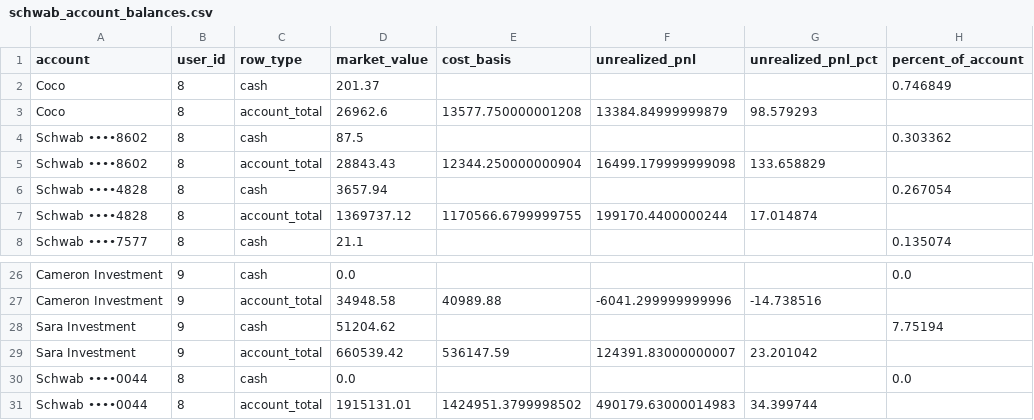
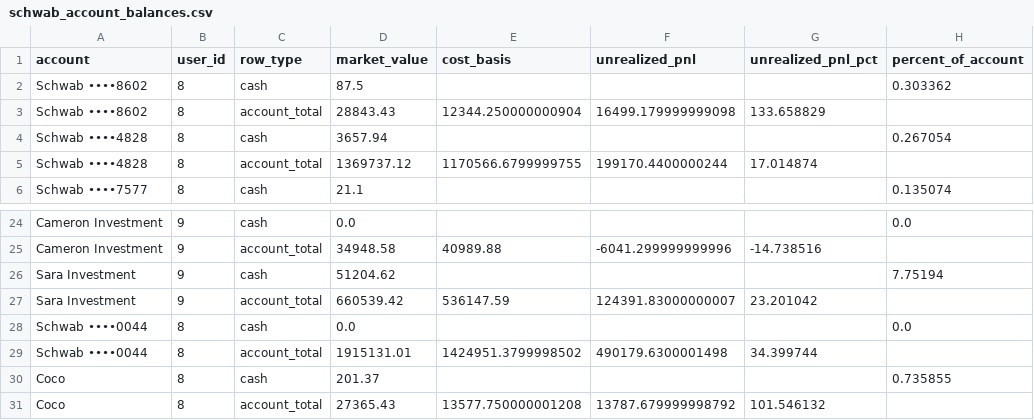
Before and after one commit to cameronjefferey/ccwj, a CSV file: dbt/seeds/schwab_account_balances.csv, drawn as a sheet; only a part is shown, gaps mark what is left out.

```diff
--- a/dbt/seeds/schwab_account_balances.csv
+++ b/dbt/seeds/schwab_account_balances.csv
@@ -1,4 +1,2 @@
 account,user_id,row_type,market_value,cost_basis,unrealized_pnl,unrealized_pnl_pct,percent_of_account
-Coco,8,cash,201.37,,,,0.746849
-Coco,8,account_total,26962.6,13577.750000001208,13384.84999999879,98.579293,
 Schwab ••••8602,8,cash,87.5,,,,0.303362
@@ -30,2 +28,4 @@ Sara Investment,9,account_total,660539.42,536147.59,124391.83000000007,23.201042
 Schwab ••••0044,8,cash,0.0,,,,0.0
-Schwab ••••0044,8,account_total,1915131.01,1424951.3799998502,490179.63000014983,34.399744,
+Schwab ••••0044,8,account_total,1915131.01,1424951.3799998502,490179.6300001498,34.399744,
+Coco,8,cash,201.37,,,,0.735855
+Coco,8,account_total,27365.43,13577.750000001208,13787.679999998792,101.546132,
```
Also changed, not shown: dbt/seeds/current_positions.csv.
